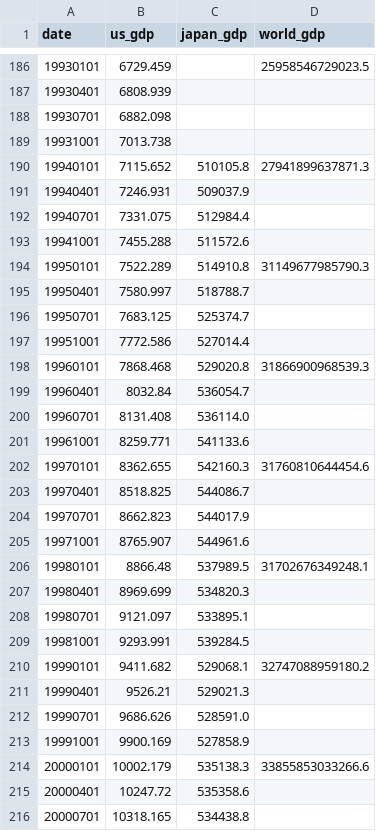
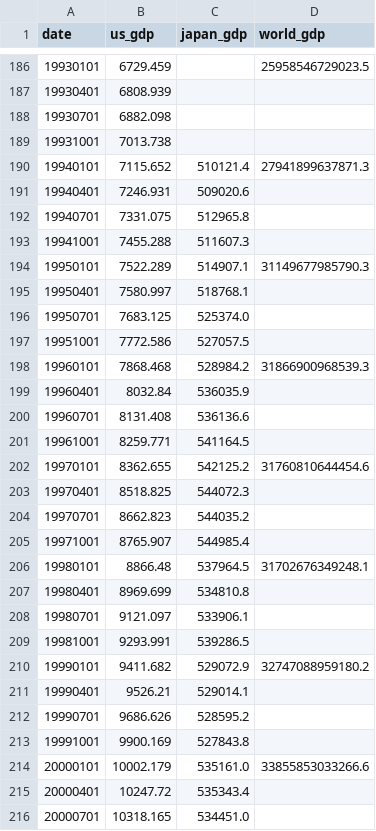
Before and after one commit to r-matsuzaka/boj-dashboard-data, a CSV file: data/all_gdp_data.csv, drawn as a sheet; only a part is shown, gaps mark what is left out; the diff covers the shown part only.

```diff
--- a/data/all_gdp_data.csv
+++ b/data/all_gdp_data.csv
@@ -189,28 +189,28 @@ date,us_gdp,japan_gdp,world_gdp
 19931001,7013.738,,
-19940101,7115.652,510105.8,27941899637871.3
-19940401,7246.931,509037.9,
-19940701,7331.075,512984.4,
-19941001,7455.288,511572.6,
-19950101,7522.289,514910.8,31149677985790.3
-19950401,7580.997,518788.7,
-19950701,7683.125,525374.7,
-19951001,7772.586,527014.4,
-19960101,7868.468,529020.8,31866900968539.3
-19960401,8032.84,536054.7,
-19960701,8131.408,536114.0,
-19961001,8259.771,541133.6,
-19970101,8362.655,542160.3,31760810644454.6
-19970401,8518.825,544086.7,
-19970701,8662.823,544017.9,
-19971001,8765.907,544961.6,
-19980101,8866.48,537989.5,31702676349248.1
-19980401,8969.699,534820.3,
-19980701,9121.097,533895.1,
-19981001,9293.991,539284.5,
-19990101,9411.682,529068.1,32747088959180.2
-19990401,9526.21,529021.3,
-19990701,9686.626,528591.0,
-19991001,9900.169,527858.9,
-20000101,10002.179,535138.3,33855853033266.6
-20000401,10247.72,535358.6,
-20000701,10318.165,534438.8,
+19940101,7115.652,510121.4,27941899637871.3
+19940401,7246.931,509020.6,
+19940701,7331.075,512965.8,
+19941001,7455.288,511607.3,
+19950101,7522.289,514907.1,31149677985790.3
+19950401,7580.997,518768.1,
+19950701,7683.125,525374.0,
+19951001,7772.586,527057.5,
+19960101,7868.468,528984.2,31866900968539.3
+19960401,8032.84,536035.9,
+19960701,8131.408,536136.6,
+19961001,8259.771,541164.5,
+19970101,8362.655,542125.2,31760810644454.6
+19970401,8518.825,544072.3,
+19970701,8662.823,544035.2,
+19971001,8765.907,544985.4,
+19980101,8866.48,537964.5,31702676349248.1
+19980401,8969.699,534810.8,
+19980701,9121.097,533906.1,
+19981001,9293.991,539286.5,
+19990101,9411.682,529072.9,32747088959180.2
+19990401,9526.21,529014.1,
+19990701,9686.626,528595.2,
+19991001,9900.169,527843.8,
+20000101,10002.179,535161.0,33855853033266.6
+20000401,10247.72,535343.4,
+20000701,10318.165,534451.0,
```
Also changed, not shown: 97 edited cells elsewhere in this file, data/boj_corporate_price_index.csv.
